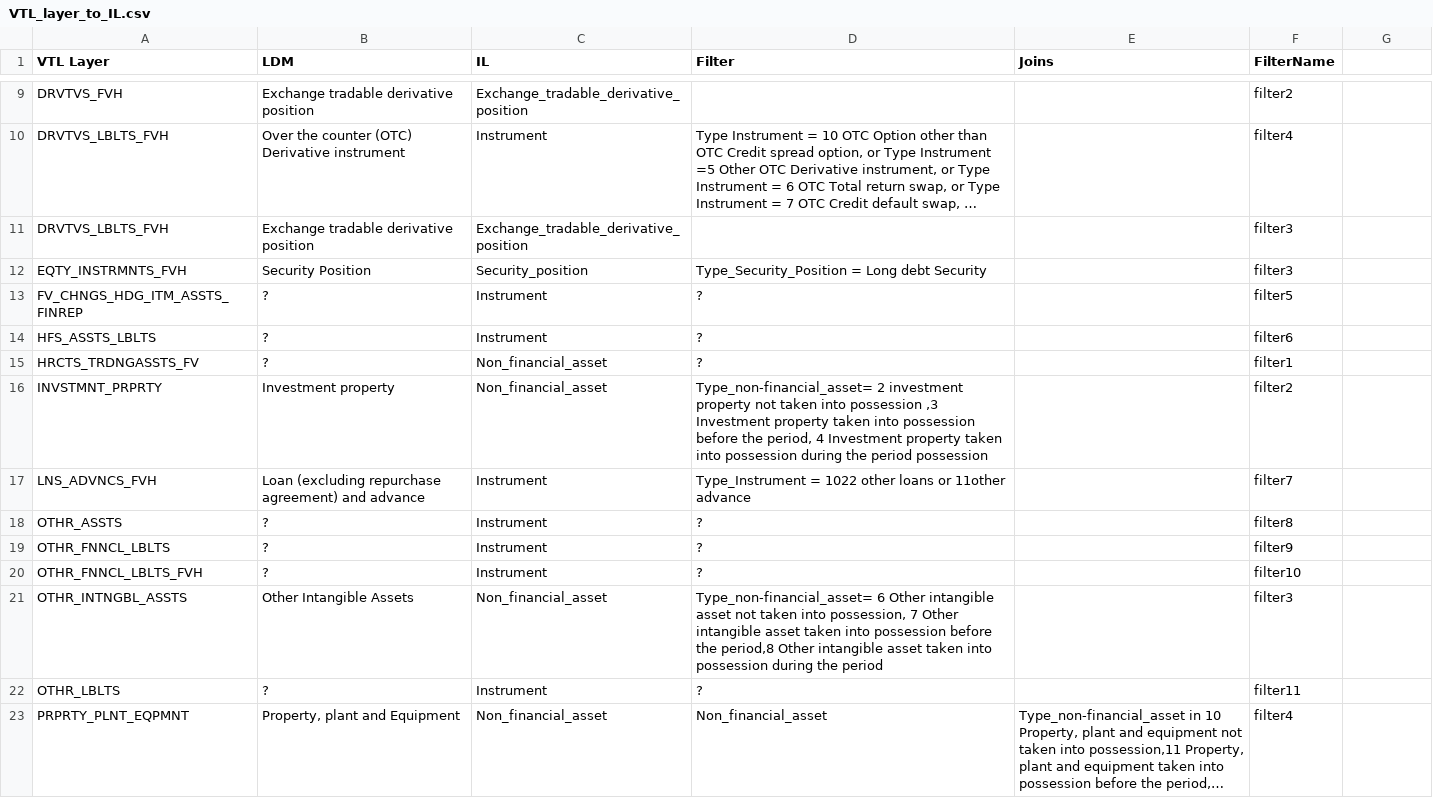
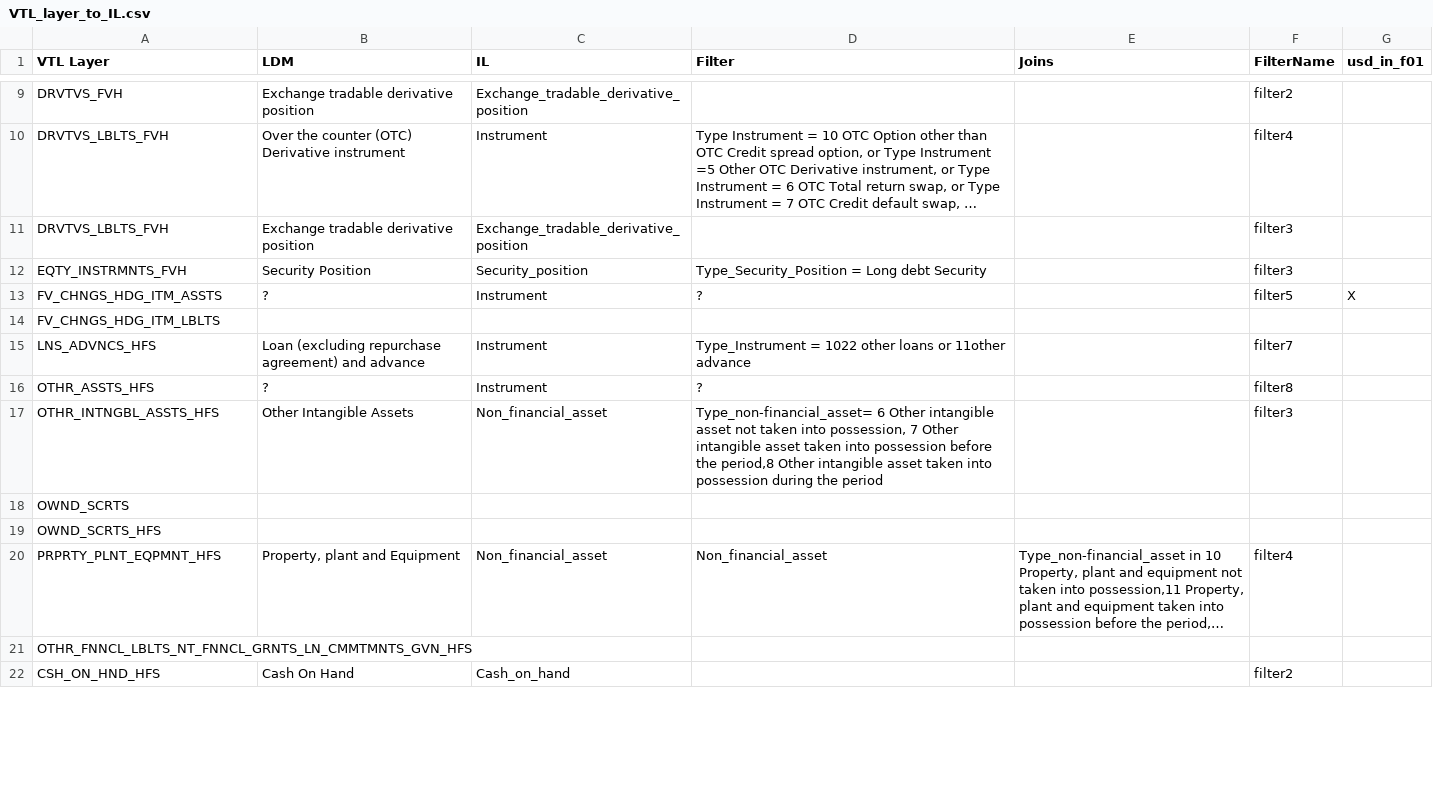
Before and after one commit to eclipse-efbt/efbt, a CSV file: openregspecs/python/resourcesfinrep28/VTL_layer_to_IL.csv, drawn as a sheet; only a part is shown, gaps mark what is left out; long unchanged cells end in …; removed rows and columns are numbered as before the commit, all else as after; the diff covers the shown part only; the diff names each change by its address in the sheet, - before the commit and + after, or states it on an @@ line.

Commit message:
improve finrep VTL->XCoreL translator #1067
https://github.com/eclipse/efbt/issues/1067

```diff
--- a/openregspecs/python/resourcesfinrep28/VTL_layer_to_IL.csv
+++ b/openregspecs/python/resourcesfinrep28/VTL_layer_to_IL.csv
-G1: (empty)
+G1: usd_in_f01
-A13 (VTL Layer): FV_CHNGS_HDG_ITM_ASSTS_FINREP
+A13 (VTL Layer): FV_CHNGS_HDG_ITM_ASSTS
-G13 (usd_in_f01): (empty)
+G13 (usd_in_f01): X
-row 14: HFS_ASSTS_LBLTS | ? | Instrument | ? |  | filter6
-row 15: HRCTS_TRDNGASSTS_FV | ? | Non_financial_asset | ? |  | filter1
-row 16: INVSTMNT_PRPRTY | Investment property | Non_financial_asset | Type_non-financial_asset= 2 investment property not taken into possession ,3 Investment property taken into possession before the period, 4 Investment property taken into possession during the period possession |  | filter2
+row 14: FV_CHNGS_HDG_ITM_LBLTS
-A15 (VTL Layer): LNS_ADVNCS_FVH
+A15 (VTL Layer): LNS_ADVNCS_HFS
-A16 (VTL Layer): OTHR_ASSTS
+A16 (VTL Layer): OTHR_ASSTS_HFS
-row 19: OTHR_FNNCL_LBLTS | ? | Instrument | ? |  | filter9
-row 20: OTHR_FNNCL_LBLTS_FVH | ? | Instrument | ? |  | filter10
-A17 (VTL Layer): OTHR_INTNGBL_ASSTS
+A17 (VTL Layer): OTHR_INTNGBL_ASSTS_HFS
-row 22: OTHR_LBLTS | ? | Instrument | ? |  | filter11
+row 18: OWND_SCRTS
+row 19: OWND_SCRTS_HFS
-A20 (VTL Layer): PRPRTY_PLNT_EQPMNT
+A20 (VTL Layer): PRPRTY_PLNT_EQPMNT_HFS
+row 21: OTHR_FNNCL_LBLTS_NT_FNNCL_GRNTS_LN_CMMTMNTS_GVN_HFS
+row 22: CSH_ON_HND_HFS | Cash On Hand | Cash_on_hand |  |  | filter2
```
Also changed, not shown: 88 added rows, 3 removed rows and 3 edited cells elsewhere in this file, 6 other files.
